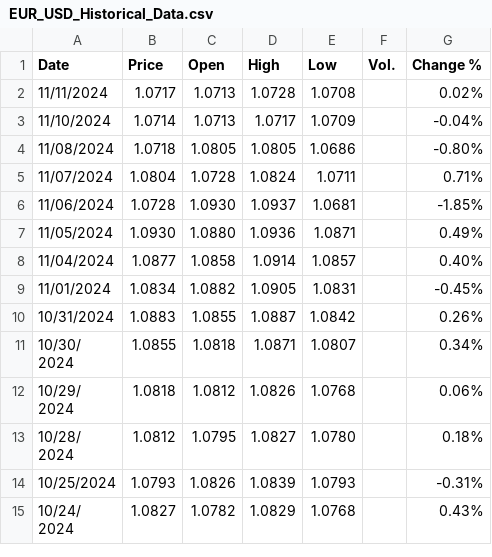
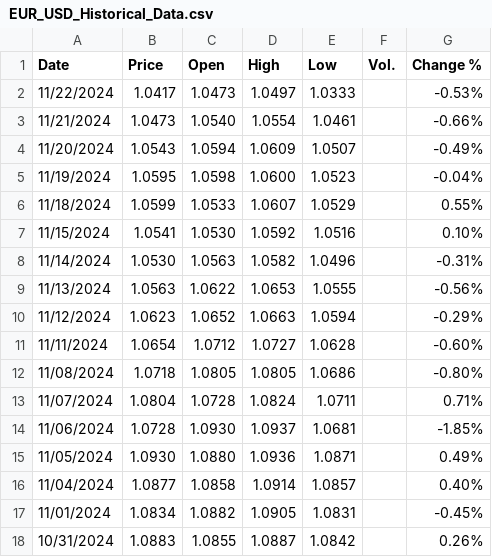
Before and after one commit to Akubue4U/PyProjects, a CSV file: MyBDAThesis/InvestingData/EUR_USD_Historical_Data.csv, drawn as a sheet; only a part is shown; the shorter side is filled out with more unchanged rows.

```diff
--- a/MyBDAThesis/InvestingData/EUR_USD_Historical_Data.csv
+++ b/MyBDAThesis/InvestingData/EUR_USD_Historical_Data.csv
@@ -1,4 +1,12 @@
 "Date","Price","Open","High","Low","Vol.","Change %"
-"11/11/2024","1.0717","1.0713","1.0728","1.0708","","0.02%"
-"11/10/2024","1.0714","1.0713","1.0717","1.0709","","-0.04%"
+"11/22/2024","1.0417","1.0473","1.0497","1.0333","","-0.53%"
+"11/21/2024","1.0473","1.0540","1.0554","1.0461","","-0.66%"
+"11/20/2024","1.0543","1.0594","1.0609","1.0507","","-0.49%"
+"11/19/2024","1.0595","1.0598","1.0600","1.0523","","-0.04%"
+"11/18/2024","1.0599","1.0533","1.0607","1.0529","","0.55%"
+"11/15/2024","1.0541","1.0530","1.0592","1.0516","","0.10%"
+"11/14/2024","1.0530","1.0563","1.0582","1.0496","","-0.31%"
+"11/13/2024","1.0563","1.0622","1.0653","1.0555","","-0.56%"
+"11/12/2024","1.0623","1.0652","1.0663","1.0594","","-0.29%"
+"11/11/2024","1.0654","1.0712","1.0727","1.0628","","-0.60%"
 "11/08/2024","1.0718","1.0805","1.0805","1.0686","","-0.80%"
```
Also changed, not shown: MyBDAThesis/InvestingData/GBP_USD_Historical_Data.csv, MyBDAThesis/InvestingData/USD_CAD_Historical_Data.csv, 2 other files.
